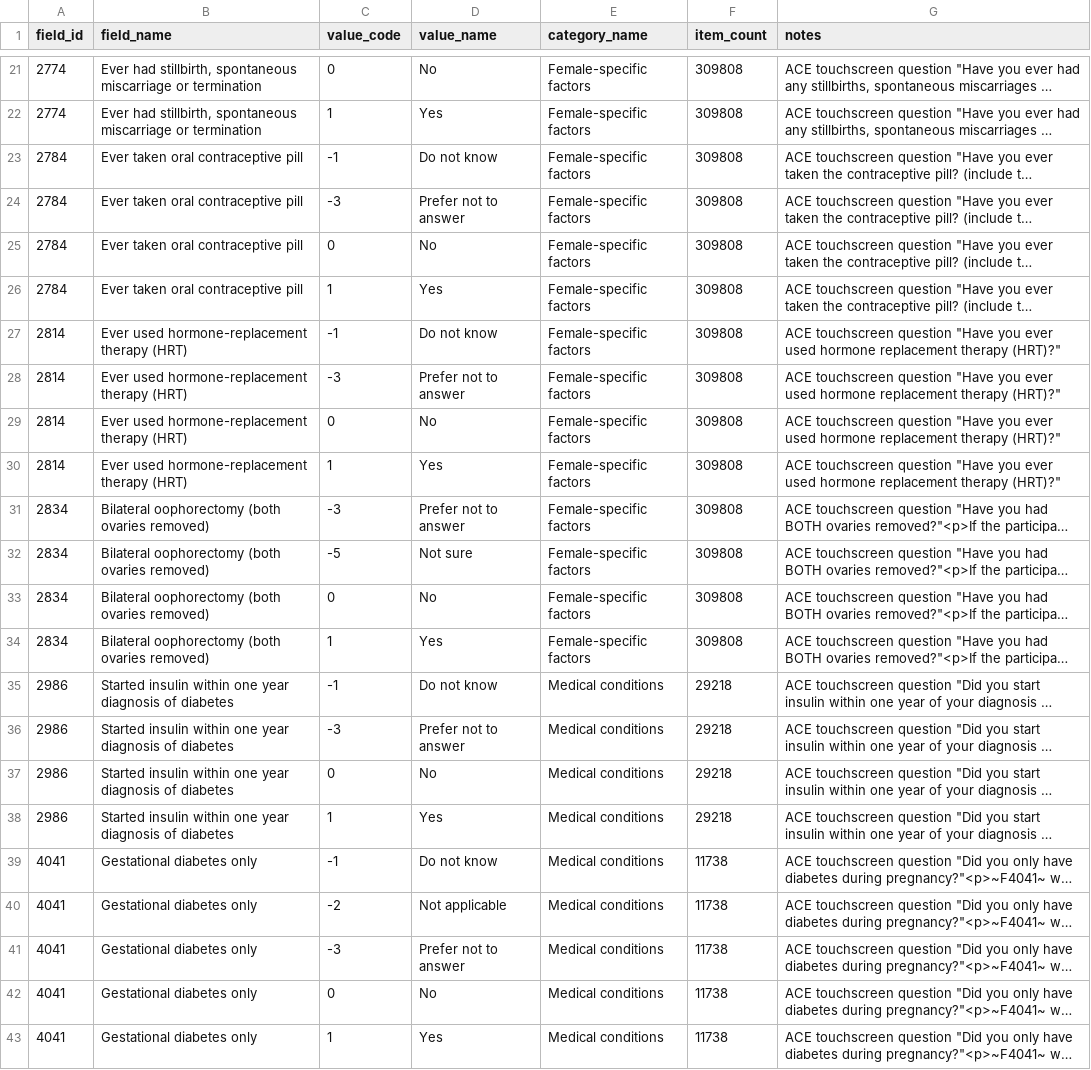
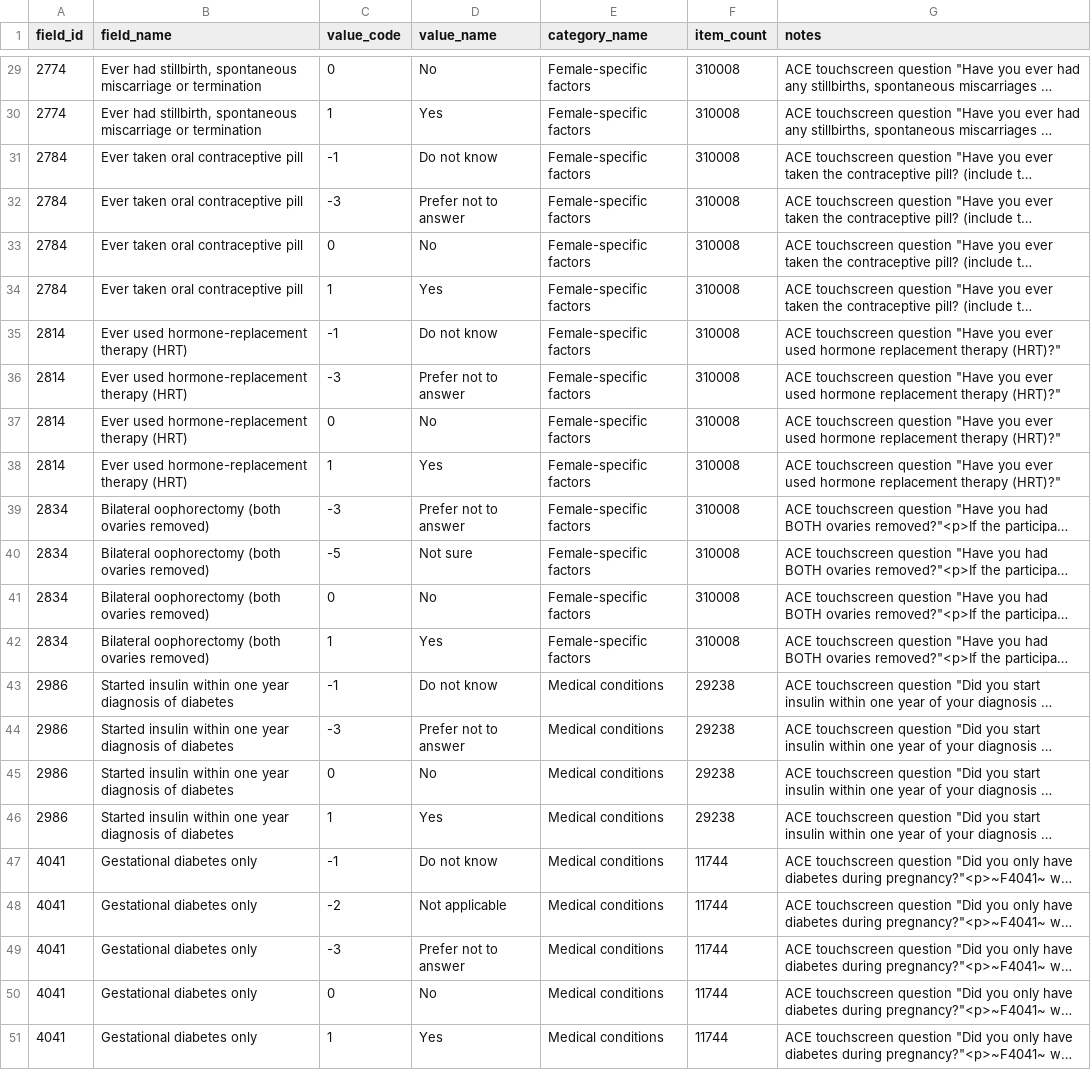
Before and after one commit to thehyve/ukbiobank-omop-etl, a CSV file: resources/discrete_boolean_prio_fields.csv, drawn as a sheet; only a part is shown, gaps mark what is left out; long unchanged cells end in …; addresses are those after the commit; the diff covers the shown part only; the diff names each change by its address in the sheet, - before the commit and + after, or states it on an @@ line.

```diff
--- a/resources/discrete_boolean_prio_fields.csv
+++ b/resources/discrete_boolean_prio_fields.csv
-F29:F42 (item_count): 309808
+F29:F42 (item_count): 310008
-F43:F46 (item_count): 29218
+F43:F46 (item_count): 29238
-F47:F51 (item_count): 11738
+F47:F51 (item_count): 11744
```
Also changed, not shown: 8 added rows and 19 edited cells elsewhere in this file, resources/discrete_prio_fields.csv, resources/numeric_fields.csv, 4 other files.
